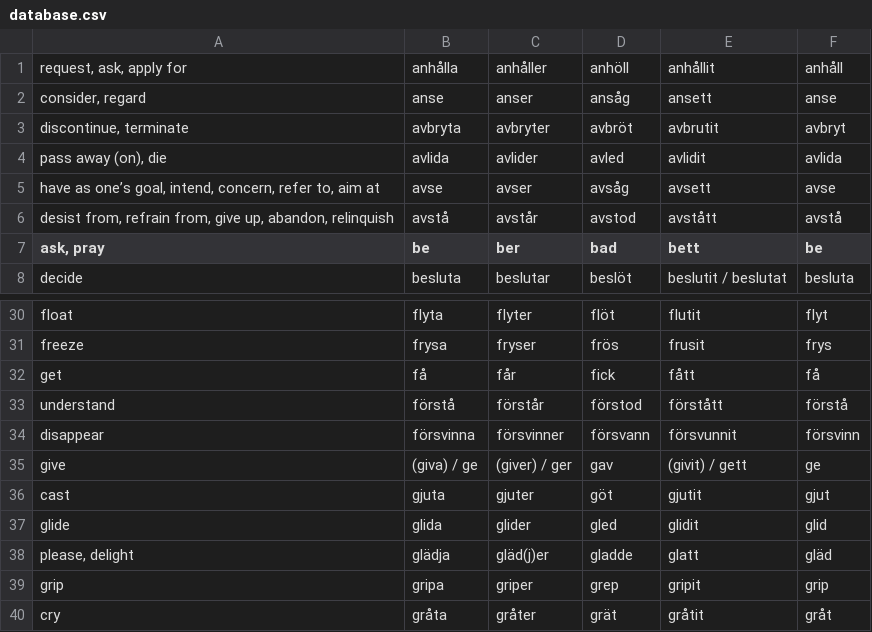
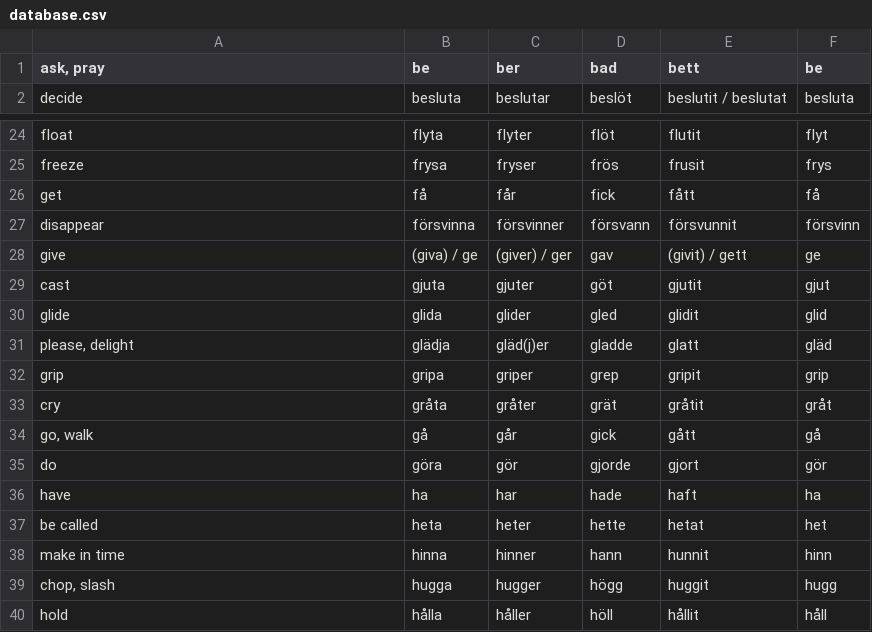
Before and after one commit to svenskan/database, a CSV file: verbs/database.csv, drawn as a sheet; only a part is shown, gaps mark what is left out; the shorter side is filled out with more unchanged rows.

Commit message:
Update the database

```diff
--- a/verbs/database.csv
+++ b/verbs/database.csv
@@ -1,7 +1 @@
-"request, ask, apply for",anhålla,anhåller,anhöll,anhållit,anhåll
-"consider, regard",anse,anser,ansåg,ansett,anse
-"discontinue, terminate",avbryta,avbryter,avbröt,avbrutit,avbryt
-"pass away (on), die",avlida,avlider,avled,avlidit,avlida
-"have as one’s goal, intend, concern, refer to, aim at",avse,avser,avsåg,avsett,avse
-"desist from, refrain from, give up, abandon, relinquish",avstå,avstår,avstod,avstått,avstå
 "ask, pray",be,ber,bad,bett,be
@@ -32,3 +26,2 @@ freeze,frysa,fryser,frös,frusit,frys
 get,få,får,fick,fått,få
-understand,förstå,förstår,förstod,förstått,förstå
 disappear,försvinna,försvinner,försvann,försvunnit,försvinn
```
Also changed, not shown: 1 other file.
